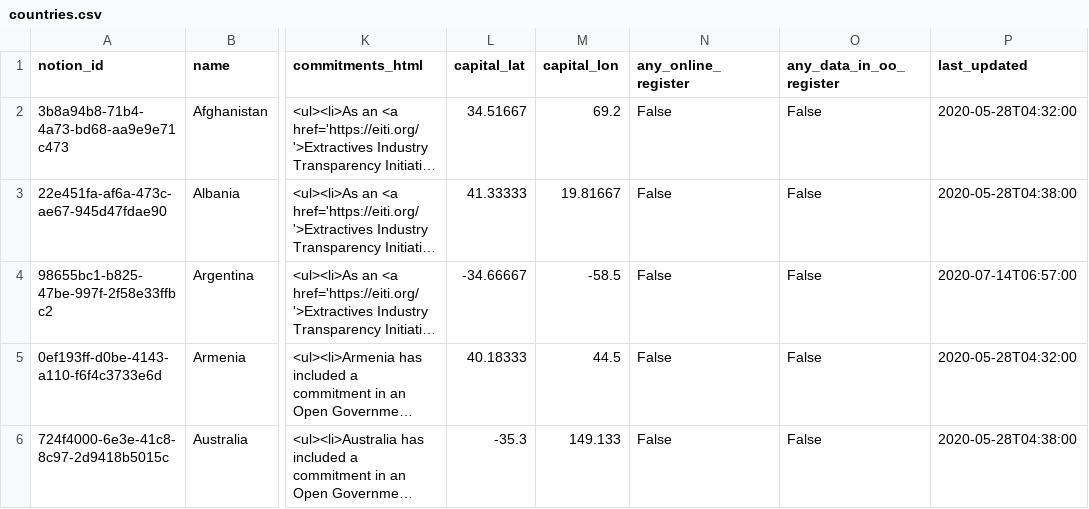
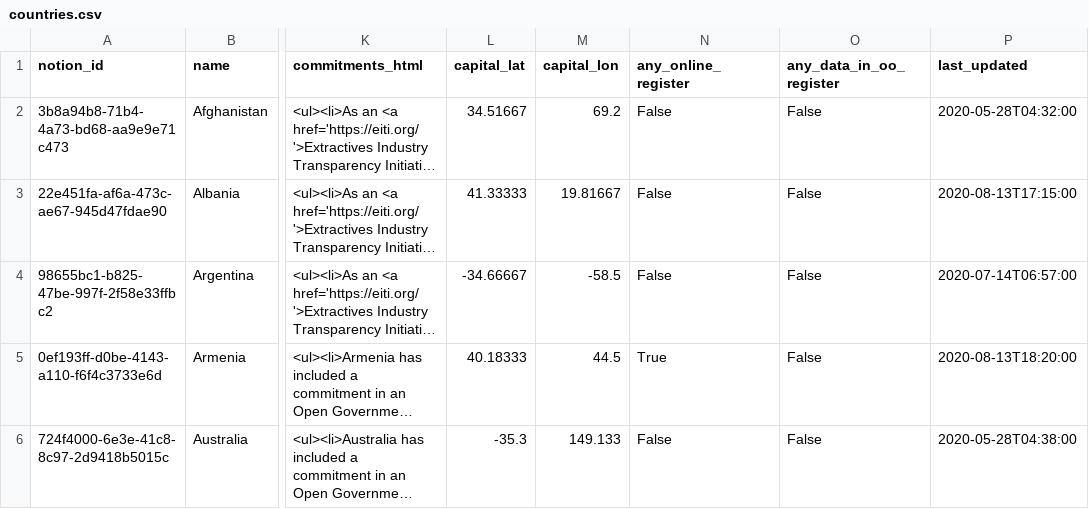
Before and after one commit to openownership/openownership.beta, a CSV file: _data/countries.csv, drawn as a sheet; only a part is shown, gaps mark what is left out; long unchanged cells end in …; the diff covers the shown part only; the diff names each change by its address in the sheet, - before the commit and + after, or states it on an @@ line.

Commit message:
Updated Countries and 1 other file

```diff
--- a/_data/countries.csv
+++ b/_data/countries.csv
-P3 (last_updated): 2020-05-28T04:38:00
+P3 (last_updated): 2020-08-13T17:15:00
-N5 (any_online_register): False
+N5 (any_online_register): True
-P5 (last_updated): 2020-05-28T04:32:00
+P5 (last_updated): 2020-08-13T18:20:00
```
Also changed, not shown: 1 added row and 4 edited cells elsewhere in this file, _data/regimes.csv.
